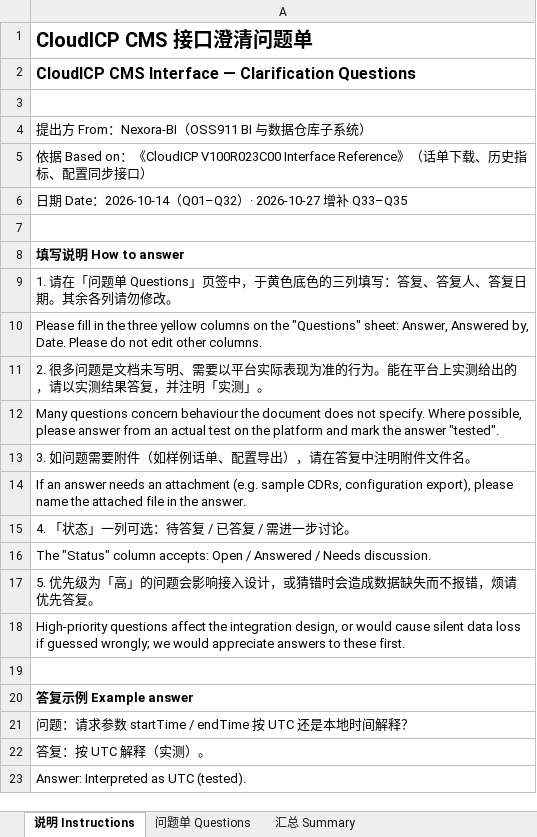
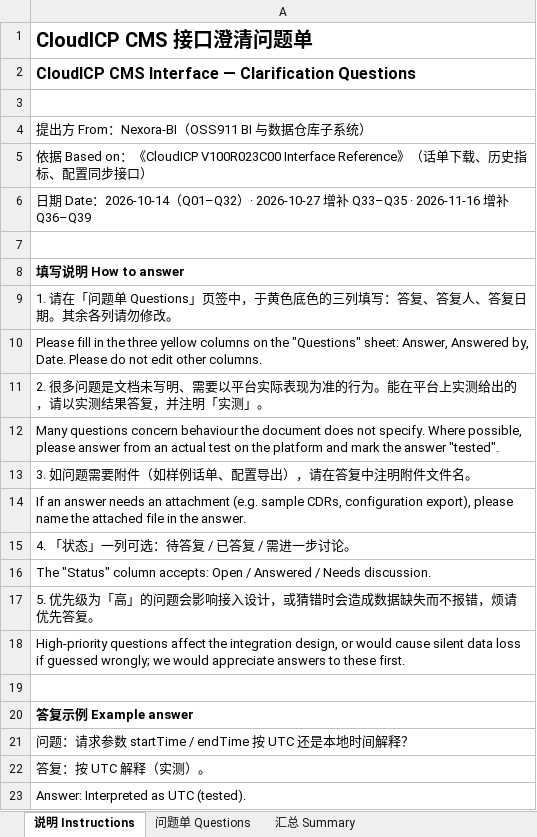
Before and after one commit to gavinc318-ctrl/nexora_bi, an Excel workbook: queries/ICP_CMS_Interface_Clarification_Questions.xlsx, sheet 说明 Instructions, drawn as a sheet; values as stored, in another font and other column widths than the file's, no borders; the diff names each change by its address in the sheet, - before the commit and + after, or states it on an @@ line.

```diff
--- a/queries/ICP_CMS_Interface_Clarification_Questions.xlsx (sheet 说明 Instructions)
+++ b/queries/ICP_CMS_Interface_Clarification_Questions.xlsx (sheet 说明 Instructions)
-A6: …Q33–Q35
+A6: …Q33–Q35 · 2026-11-16 增补 Q36–Q39
```
Also changed, not shown: sheet 问题单 Questions, sheet 汇总 Summary, HD-04_约束与设计决策登记册.xlsx, 7 other files.
